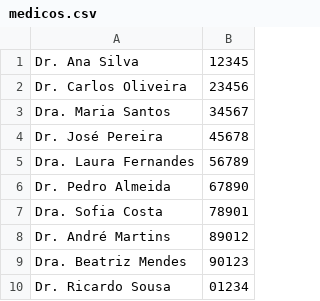
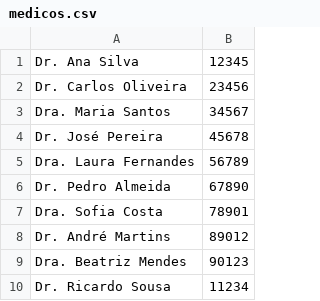
Before and after one commit to rdsalvesPUC/poo_java_algorithms, a CSV file: Hospital/arquivos_csv/medicos.csv, drawn as a sheet.

```diff
--- a/Hospital/arquivos_csv/medicos.csv
+++ b/Hospital/arquivos_csv/medicos.csv
@@ -9,2 +9,2 @@ Dr. André Martins,89012
 Dra. Beatriz Mendes,90123
-Dr. Ricardo Sousa,01234
+Dr. Ricardo Sousa,11234
```
Also changed, not shown: Hospital/arquivos_csv/pacientes.csv, 6 other files.
